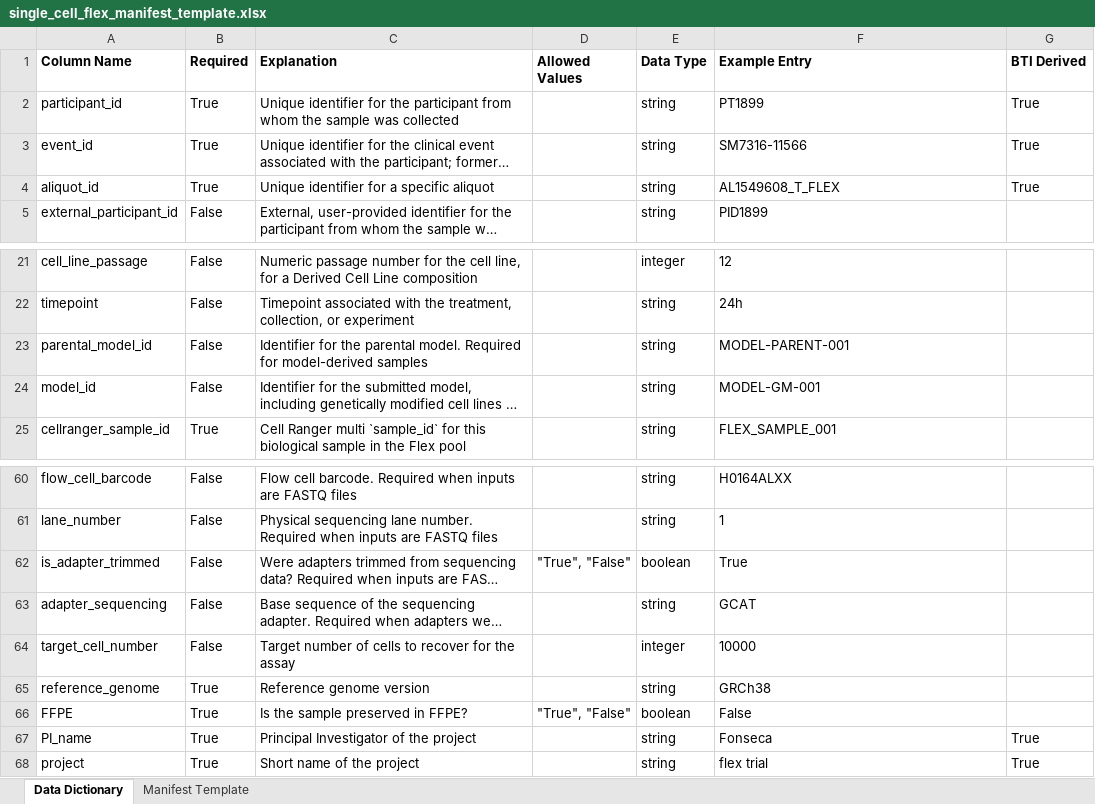
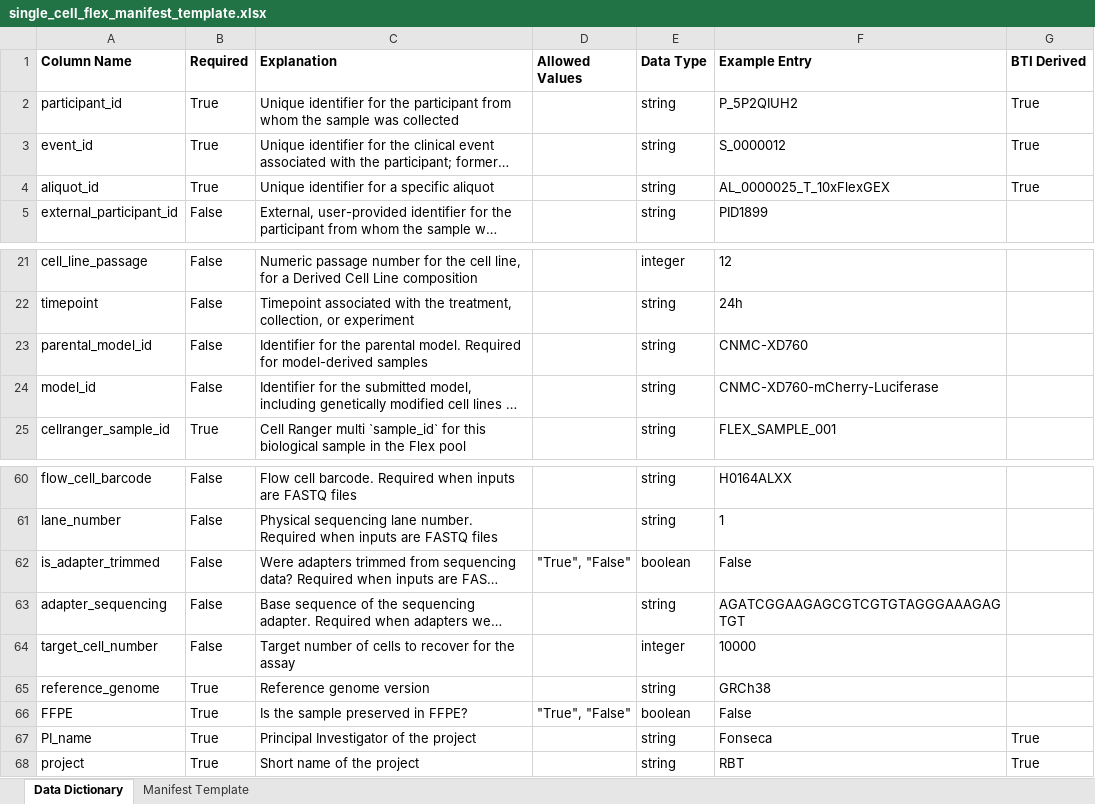
Before and after one commit to childrens-bti/manifest-template, an Excel workbook: excel_templates/single_cell_flex_manifest_template.xlsx, sheet Data Dictionary, drawn as a sheet; only a part is shown, gaps mark what is left out; long unchanged cells end in …; values as stored, in another font and other column widths than the file's, no borders; the diff names each change by its address in the sheet, - before the commit and + after, or states it on an @@ line.

```diff
--- a/excel_templates/single_cell_flex_manifest_template.xlsx (sheet Data Dictionary)
+++ b/excel_templates/single_cell_flex_manifest_template.xlsx (sheet Data Dictionary)
-F2 (Example Entry): PT1899
+F2 (Example Entry): P_5P2QIUH2
-F3 (Example Entry): SM7316-11566
+F3 (Example Entry): S_0000012
-F4 (Example Entry): AL1549608_T_FLEX
+F4 (Example Entry): AL_0000025_T_10xFlexGEX
-F23 (Example Entry): MODEL-PARENT-001
+F23 (Example Entry): CNMC-XD760
-F24 (Example Entry): MODEL-GM-001
+F24 (Example Entry): CNMC-XD760-mCherry-Luciferase
-F62 (Example Entry): True
+F62 (Example Entry): False
-F63 (Example Entry): GCAT
+F63 (Example Entry): AGATCGGAAGAGCGTCGTGTAGGGAAAGAGTGT
-F68 (Example Entry): flex trial
+F68 (Example Entry): RBT
```
Also changed, not shown: excel_templates/proteomics_manifest_template.xlsx, excel_templates/rnaseq_mirnaseq_manifest_template.xlsx, 4 other files.
